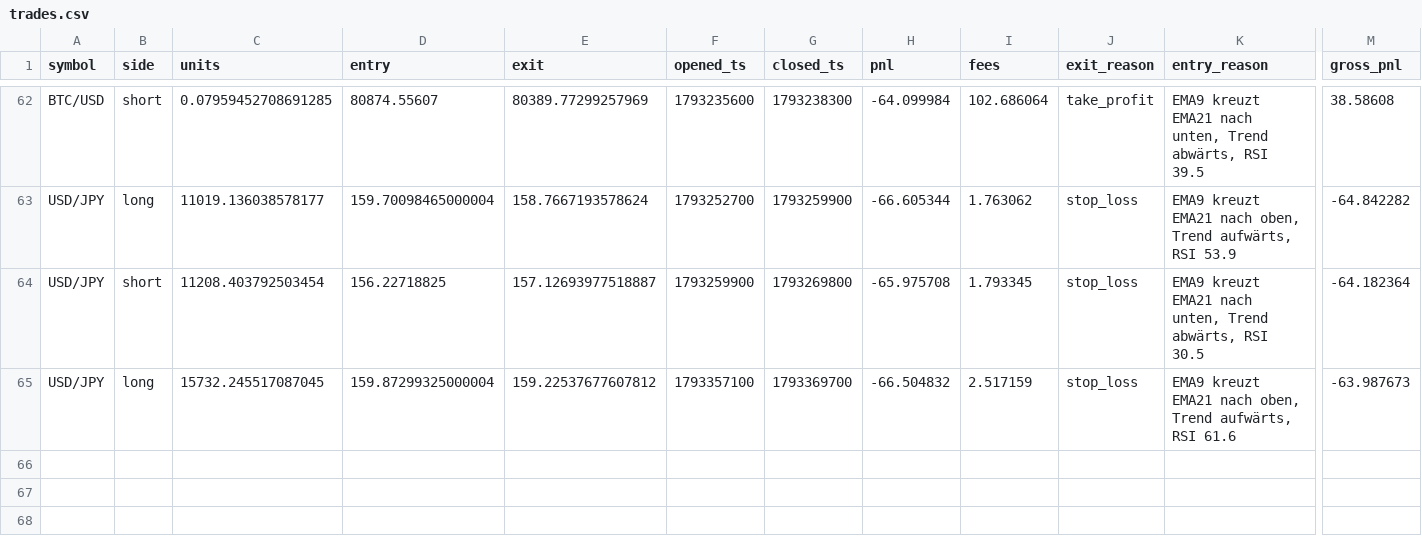
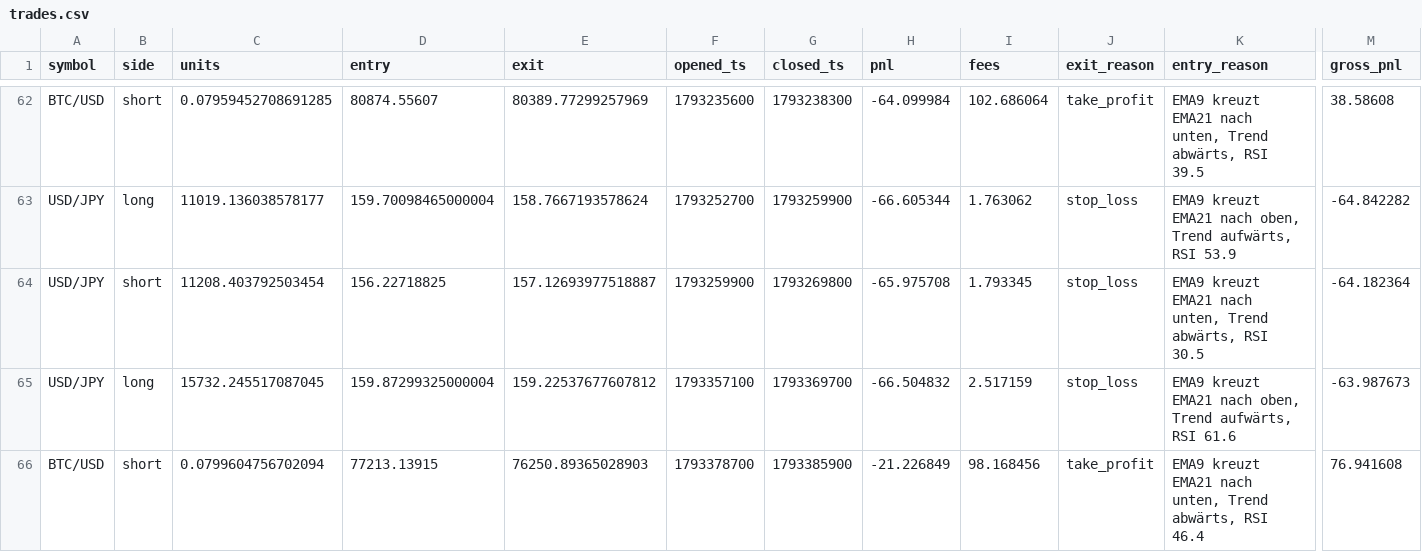
Before and after one commit to eboigbek/trading-cockpit, a CSV file: trading-cockpit/data/trades.csv, drawn as a sheet; only a part is shown, gaps mark what is left out; rows hold the shown columns only; the diff names each change by its address in the sheet, - before the commit and + after, or states it on an @@ line.

```diff
--- a/trading-cockpit/data/trades.csv
+++ b/trading-cockpit/data/trades.csv
+row 66: BTC/USD | short | 0.0799604756702094 | 77213.13915 | 76250.89365028903 | 1793378700 | 1793385900 | -21.226849 | 98.168456 | take_profit | EMA9 kreuzt EMA21 nach unten, Trend abwärts, RSI 46.4 | 76.941608
```
Also changed, not shown: 2 other files.
